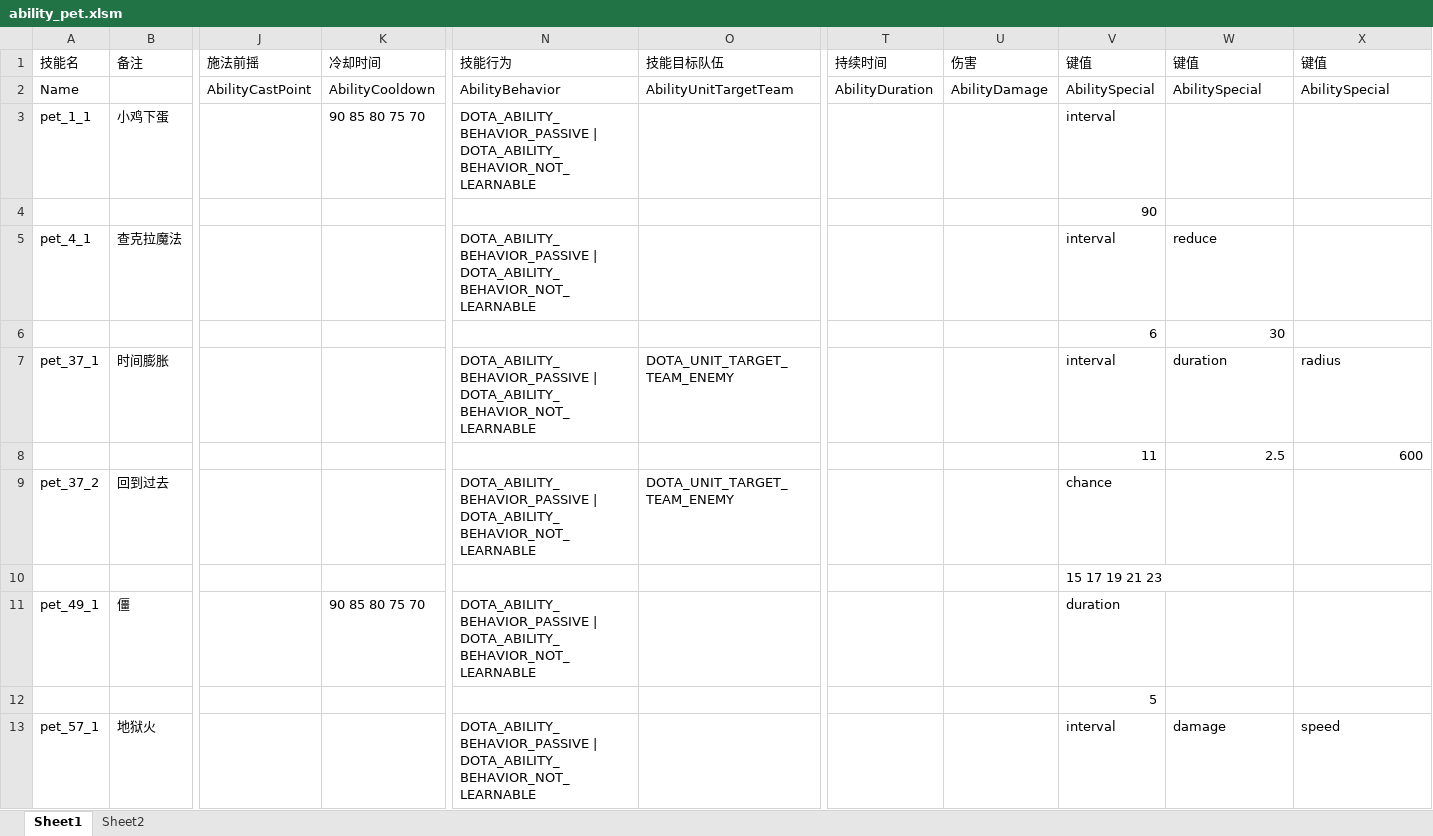
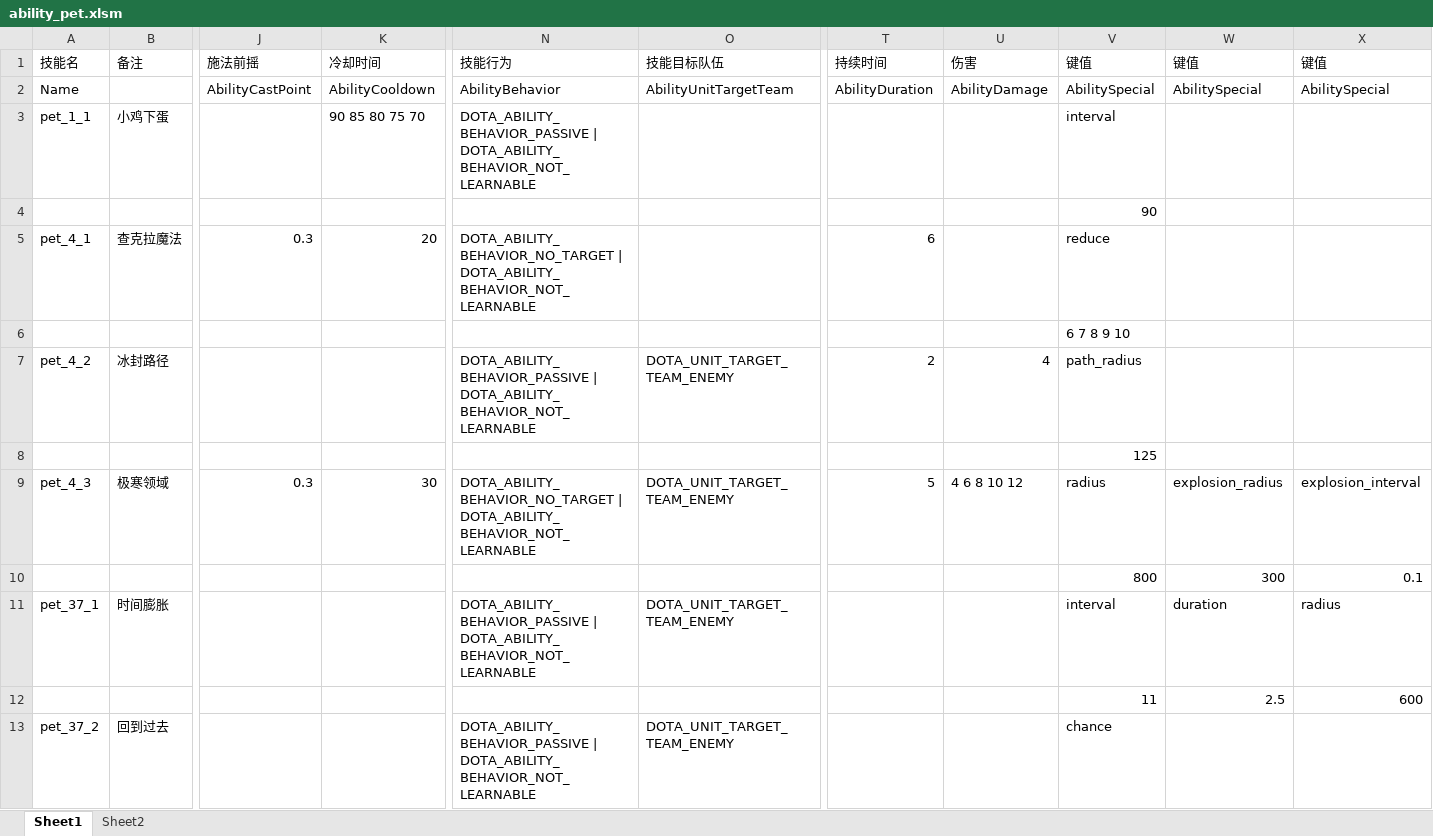
Before and after one commit to BigCiba/GuardingAthena, an Excel workbook: design/3.kv配置表/abilities/ability_pet.xlsm, sheet Sheet1, drawn as a sheet; only a part is shown, gaps mark what is left out; the shorter side is filled out with more unchanged rows; values as stored, in another font and other column widths than the file's, no cell formats; conditional formats not drawn; removed rows and columns are numbered as before the commit, all else as after; rows hold the shown columns only; the diff names each change by its address in the sheet, - before the commit and + after, or states it on an @@ line.

```diff
--- a/design/3.kv配置表/abilities/ability_pet.xlsm (sheet Sheet1)
+++ b/design/3.kv配置表/abilities/ability_pet.xlsm (sheet Sheet1)
-J5: (empty)
+J5: 0.3
-K5: (empty)
+K5: 20
-N5: DOTA_ABILITY_BEHAVIOR_PASSIVE | DOTA_ABILITY_BEHAVIOR_NOT_LEARNABLE
+N5: DOTA_ABILITY_BEHAVIOR_NO_TARGET | DOTA_ABILITY_BEHAVIOR_NOT_LEARNABLE
-T5: (empty)
+T5: 6
-V5: interval
+V5: reduce
-W5: reduce
+W5: (empty)
-row 6:  |  |  |  |  |  |  |  | 6 | 30
+row 6:  |  |  |  |  |  |  |  | 6 7 8 9 10
+row 7: pet_4_2 | 冰封路径 |  |  | DOTA_ABILITY_BEHAVIOR_PASSIVE | DOTA_ABILITY_BEHAVIOR_NOT_LEARNABLE | DOTA_UNIT_TARGET_TEAM_ENEMY | 2 | 4 | path_radius
+row 8:  |  |  |  |  |  |  |  | 125
+row 9: pet_4_3 | 极寒领域 | 0.3 | 30 | DOTA_ABILITY_BEHAVIOR_NO_TARGET | DOTA_ABILITY_BEHAVIOR_NOT_LEARNABLE | DOTA_UNIT_TARGET_TEAM_ENEMY | 5 | 4 6 8 10 12 | radius | explosion_radius | explosion_interval
+row 10:  |  |  |  |  |  |  |  | 800 | 300 | 0.1
```
Also changed, not shown: sheet Sheet2, cell formats, design/3.kv配置表/units/npc_pet.xlsm, 9 other files.
